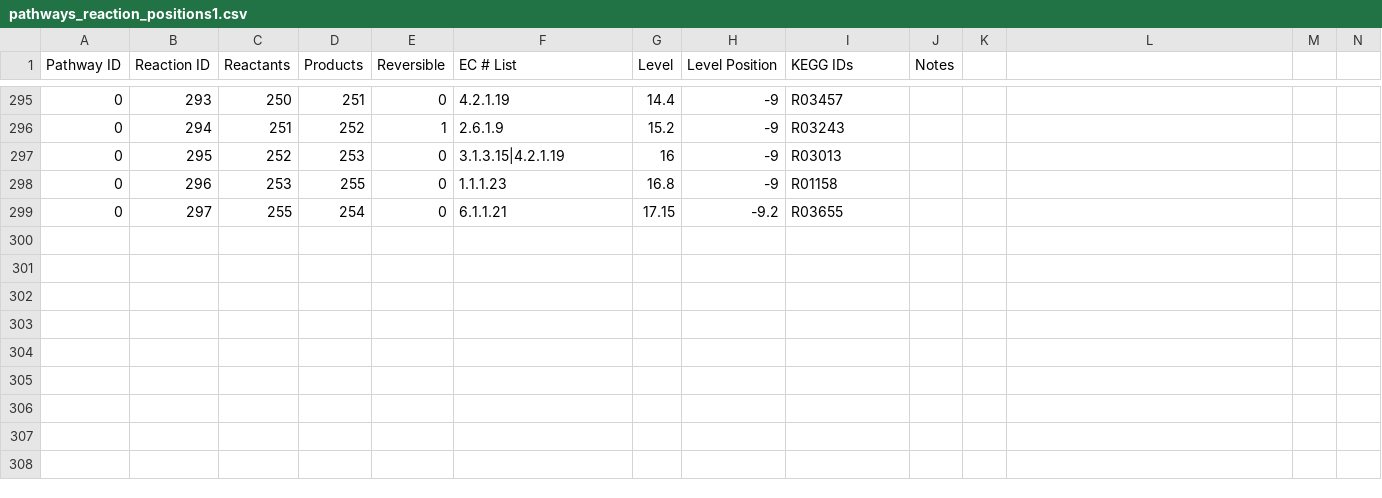
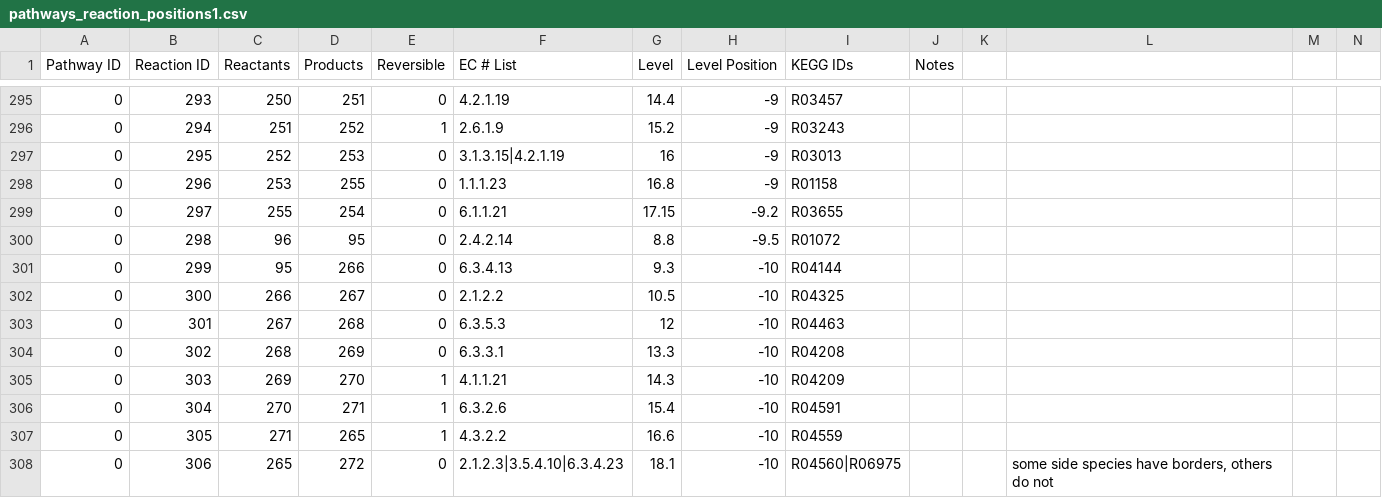
Before and after one commit to jimkell/mostSandbox, a CSV file: etc/visualization/pathways_reaction_positions1.csv, drawn as a sheet; only a part is shown, gaps mark what is left out.

```diff
--- a/etc/visualization/pathways_reaction_positions1.csv
+++ b/etc/visualization/pathways_reaction_positions1.csv
@@ -299 +299,10 @@ Pathway ID,Reaction ID,Reactants,Products,Reversible,EC # List,Level,Level Posit
 0,297,255,254,0,6.1.1.21,17.15,-9.2,R03655,,,,,
+0,298,96,95,0,2.4.2.14,8.8,-9.5,R01072,,,,,
+0,299,95,266,0,6.3.4.13,9.3,-10,R04144,,,,,
+0,300,266,267,0,2.1.2.2,10.5,-10,R04325,,,,,
+0,301,267,268,0,6.3.5.3,12,-10,R04463,,,,,
+0,302,268,269,0,6.3.3.1,13.3,-10,R04208,,,,,
+0,303,269,270,1,4.1.1.21,14.3,-10,R04209,,,,,
+0,304,270,271,1,6.3.2.6,15.4,-10,R04591,,,,,
+0,305,271,265,1,4.3.2.2,16.6,-10,R04559,,,,,
+0,306,265,272,0,2.1.2.3|3.5.4.10|6.3.4.23,18.1,-10,R04560|R06975,,,"some side species have borders, others do not",,
```
Also changed, not shown: etc/visualization/pathway_metabolite_positions-master1.csv, etc/visualization/pathway_metabolite_positions1.csv, 1 other file.
